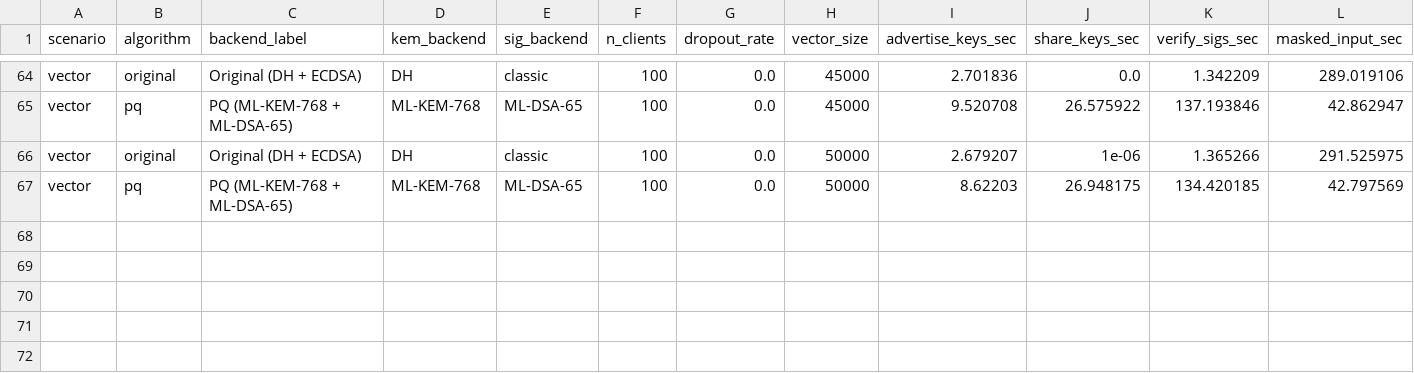
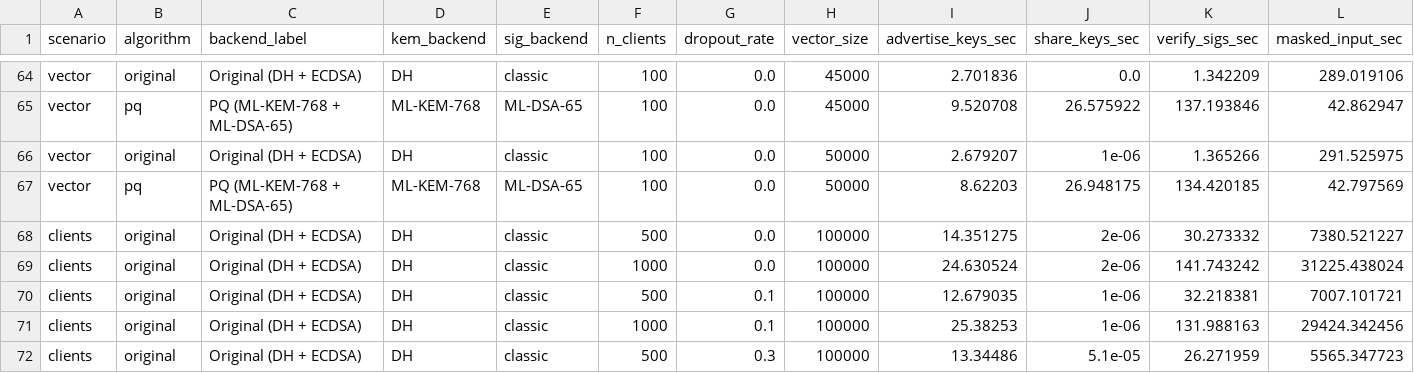
Before and after one commit to quyetnv1611/FinalSecureAggregation, a CSV file: results/bench_orig_vs_pq_summary.csv, drawn as a sheet; only a part is shown, gaps mark what is left out; rows hold the shown columns only; the diff names each change by its address in the sheet, - before the commit and + after, or states it on an @@ line.

```diff
--- a/results/bench_orig_vs_pq_summary.csv
+++ b/results/bench_orig_vs_pq_summary.csv
+row 68: clients | original | Original (DH + ECDSA) | DH | classic | 500 | 0.0 | 100000 | 14.351275 | 2e-06 | 30.273332 | 7380.521227
+row 69: clients | original | Original (DH + ECDSA) | DH | classic | 1000 | 0.0 | 100000 | 24.630524 | 2e-06 | 141.743242 | 31225.438024
+row 70: clients | original | Original (DH + ECDSA) | DH | classic | 500 | 0.1 | 100000 | 12.679035 | 1e-06 | 32.218381 | 7007.101721
+row 71: clients | original | Original (DH + ECDSA) | DH | classic | 1000 | 0.1 | 100000 | 25.38253 | 1e-06 | 131.988163 | 29424.342456
+row 72: clients | original | Original (DH + ECDSA) | DH | classic | 500 | 0.3 | 100000 | 13.34486 | 5.1e-05 | 26.271959 | 5565.347723
```
Also changed, not shown: results/bench_orig_vs_pq_timing.csv, 15 other files.
